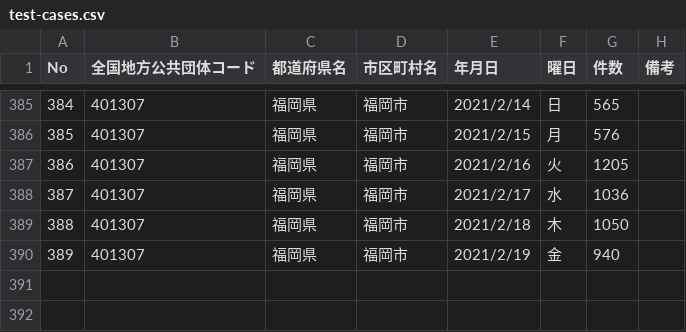
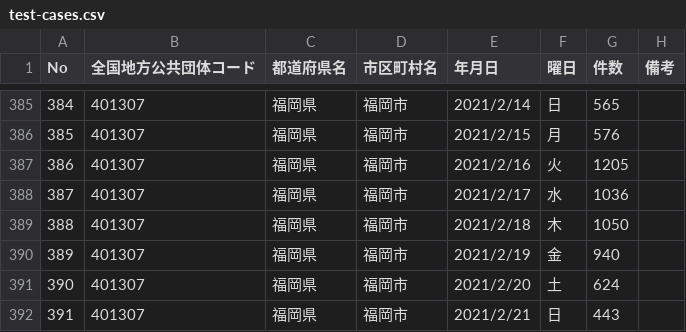
Before and after one commit to code4sabae/opendatagojp, a CSV file: csv/fukuoka-shi/test-cases.csv, drawn as a sheet; only a part is shown, gaps mark what is left out; the diff names each change by its address in the sheet, - before the commit and + after, or states it on an @@ line.

```diff
--- a/csv/fukuoka-shi/test-cases.csv
+++ b/csv/fukuoka-shi/test-cases.csv
+row 391: 390 | 401307 | 福岡県 | 福岡市 | 2021/2/20 | 土 | 624
+row 392: 391 | 401307 | 福岡県 | 福岡市 | 2021/2/21 | 日 | 443
```
Also changed, not shown: csv/fukuoka-shi/patients.csv, csv/kitakyushu-shi/patients-summary.csv, 9 other files.
